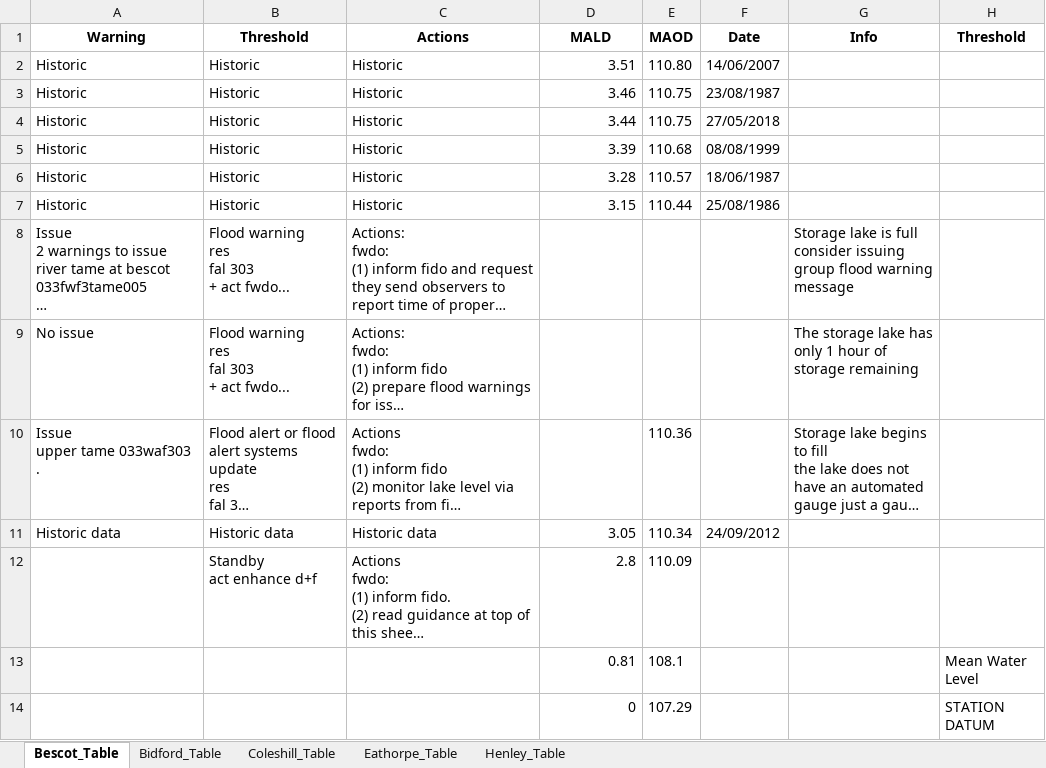
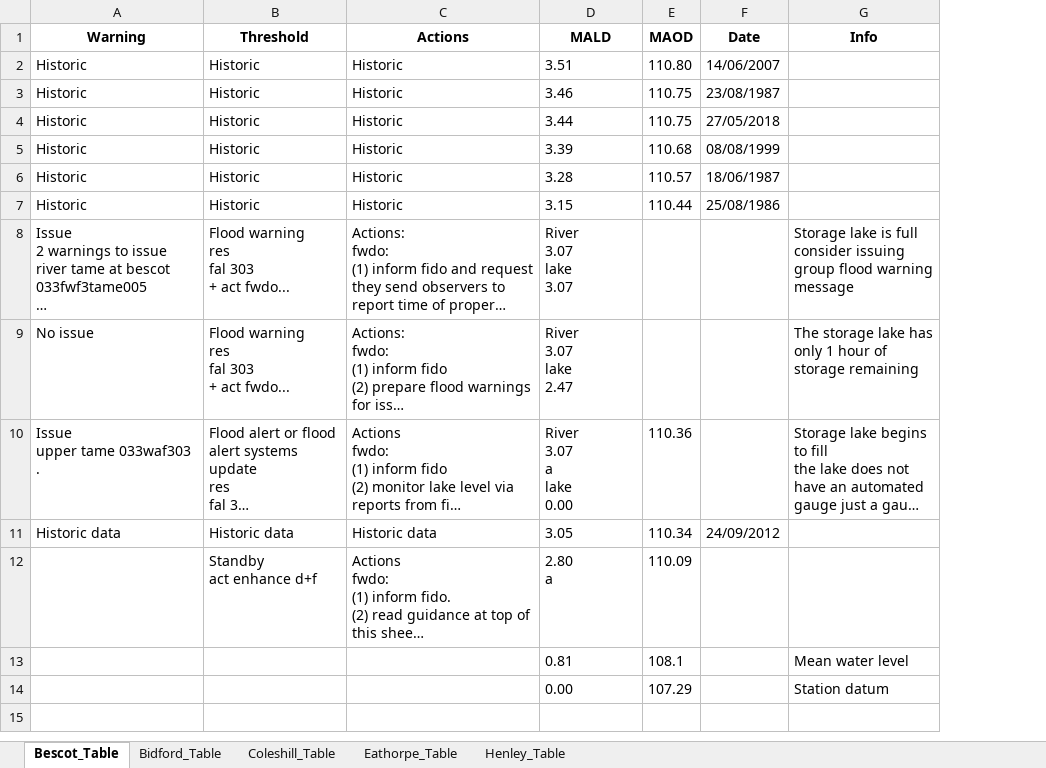
Before and after one commit to stacyphillipsea/historicfloodlevels, an Excel workbook: thermometer_by_gauge.xlsx, sheet Bescot_Table, drawn as a sheet; long unchanged cells end in …; values as stored, in another font and other column widths than the file's, no borders; removed rows and columns are numbered as before the commit, all else as after; ↵ is a line break in a cell; the diff names each change by its address in the sheet, - before the commit and + after, or states it on an @@ line.

```diff
--- a/thermometer_by_gauge.xlsx (sheet Bescot_Table)
+++ b/thermometer_by_gauge.xlsx (sheet Bescot_Table)
-column H (Threshold), row 13: Mean Water Level
-D2:D7 alignment: right
+D2:D7 alignment: left
-D8 (MALD): (empty)
+D8 (MALD): River ↵ 3.07 ↵ lake ↵ 3.07
-D9 (MALD): (empty)
+D9 (MALD): River ↵ 3.07 ↵ lake ↵ 2.47
-D10 (MALD): (empty)
+D10 (MALD): River ↵ 3.07 ↵ a ↵ lake ↵ 0.00
-D11 alignment: right
+D11 alignment: left
-D12 (MALD): 2.8
+D12 (MALD): 2.80 ↵ a
-D13 alignment: right
+D13 alignment: left
-G13 (Info): (empty)
+G13 (Info): Mean water level
-row 14:  |  |  | 0 | 107.29 |  |  | STATION DATUM
+row 14:  |  |  | 0.00 | 107.29 |  | Station datum
```
Also changed, not shown: sheet Bidford_Table, sheet Eathorpe_Table, sheet Coleshill_Table, sheet Henley_Table, thermometer_all.xlsx, 3 other files.
